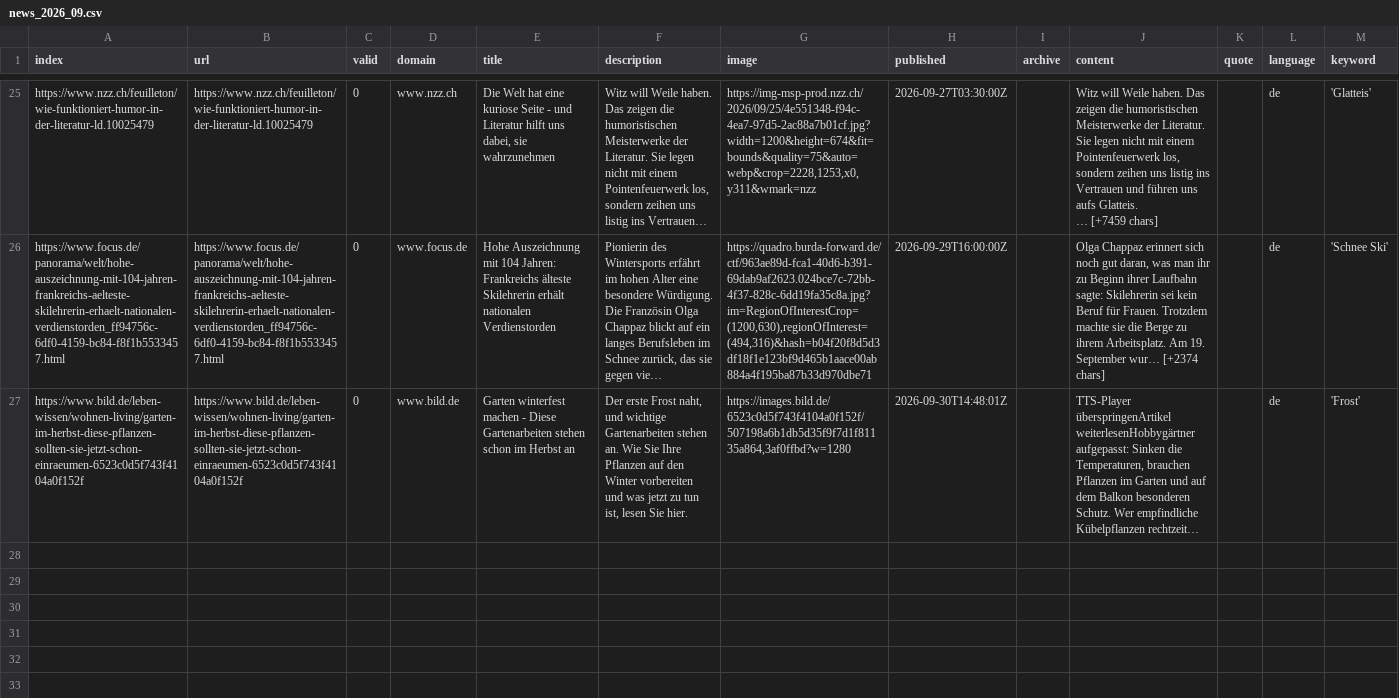
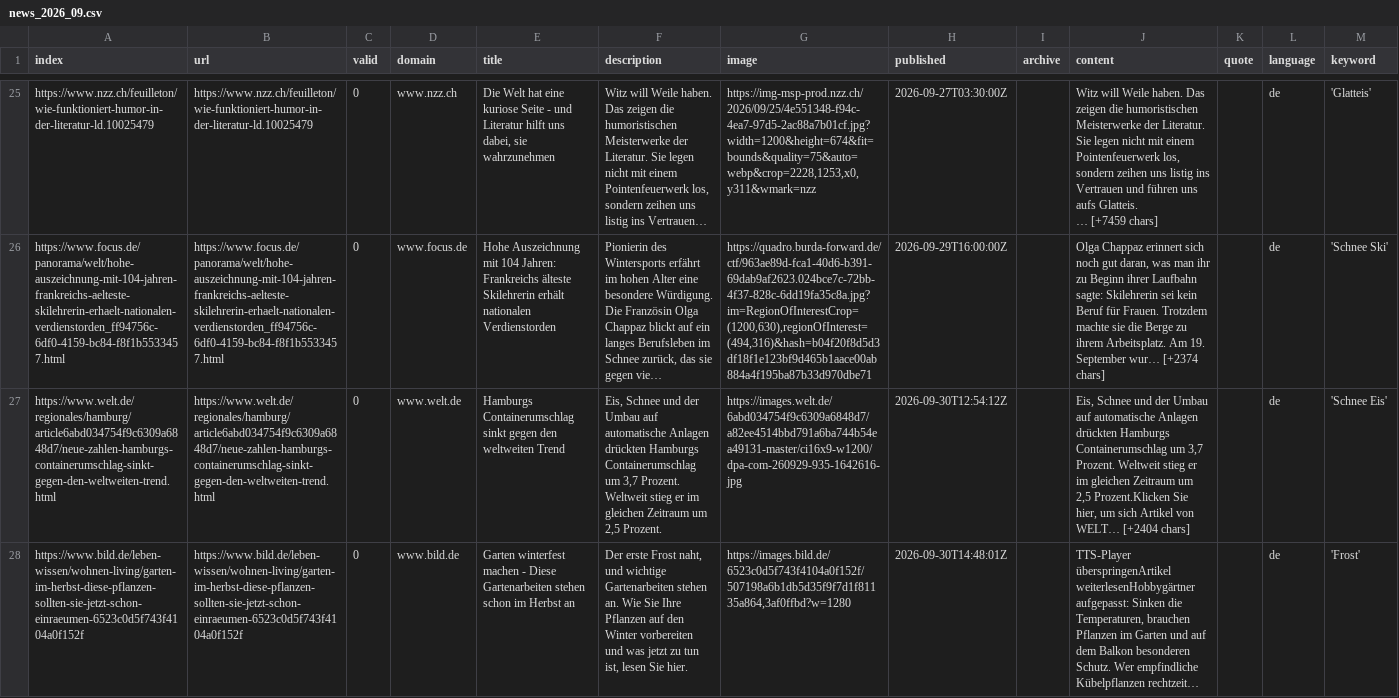
Before and after one commit to emorl-news/winterIsComing, a CSV file: csv/news_2026_09.csv, drawn as a sheet; only a part is shown, gaps mark what is left out; long unchanged cells end in …; the diff names each change by its address in the sheet, - before the commit and + after, or states it on an @@ line.

```diff
--- a/csv/news_2026_09.csv
+++ b/csv/news_2026_09.csv
+row 27: https://www.welt.de/regionales/hamburg/article6abd034754f9c6309a6848d7/neue-zahlen-hamburgs-containerumschlag-sinkt-gegen-den-weltweiten-trend.html | https://www.welt.de/regionales/hamburg/article6abd034754f9c6309a6848d7/neue-zahlen-hamburgs-containerumschlag-sinkt-gegen-den-weltweiten-trend.html | 0 | www.welt.de | Hamburgs Containerumschlag sinkt gegen den weltweiten Trend | Eis, Schnee und der Umbau auf automatische Anlagen drückten Hamburgs Containerumschlag um 3,7 Prozent. Weltweit stieg er im gleichen Zeitraum um 2,5 Prozent. | https://images.welt.de/6abd034754f9c6309a6848d7/a82ee4514bbd791a6ba744b54ea49131-master/ci16x9-w1200/dpa-com-260929-935-1642616-jpg | 2026-09-30T12:54:12Z |  | Eis, Schnee und der Umbau auf automatische Anlagen drückten Hamburgs Containerumschlag um 3,7 Prozent. Weltweit stieg er im gleichen Zeitraum um 2,5 Prozent.Klicken Sie hier, um sich Artikel von WELT… [+2404 chars] |  | de | 'Schnee Eis'
```
Also changed, not shown: keywords.csv, 1 other file.
